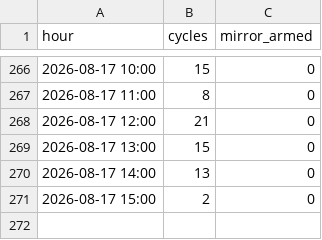
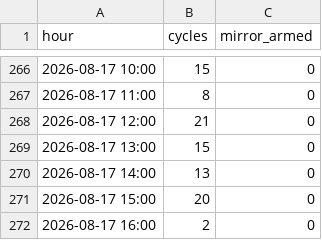
Before and after one commit to ankitkumar-nps/cnc-live-demo, a CSV file: deployments/iot/customer-demo/dashboard/data/PRODUCTION_HOURLY.csv, drawn as a sheet; only a part is shown, gaps mark what is left out.

Commit message:
Update CNC production log data (2026-08-17)

```diff
--- a/deployments/iot/customer-demo/dashboard/data/PRODUCTION_HOURLY.csv
+++ b/deployments/iot/customer-demo/dashboard/data/PRODUCTION_HOURLY.csv
@@ -270,2 +270,3 @@ hour,cycles,mirror_armed
 2026-08-17 14:00,13,0
-2026-08-17 15:00,2,0
+2026-08-17 15:00,20,0
+2026-08-17 16:00,2,0
```
Also changed, not shown: deployments/iot/customer-demo/dashboard/data/PRODUCTION_LEDGER.csv, 1 other file.
